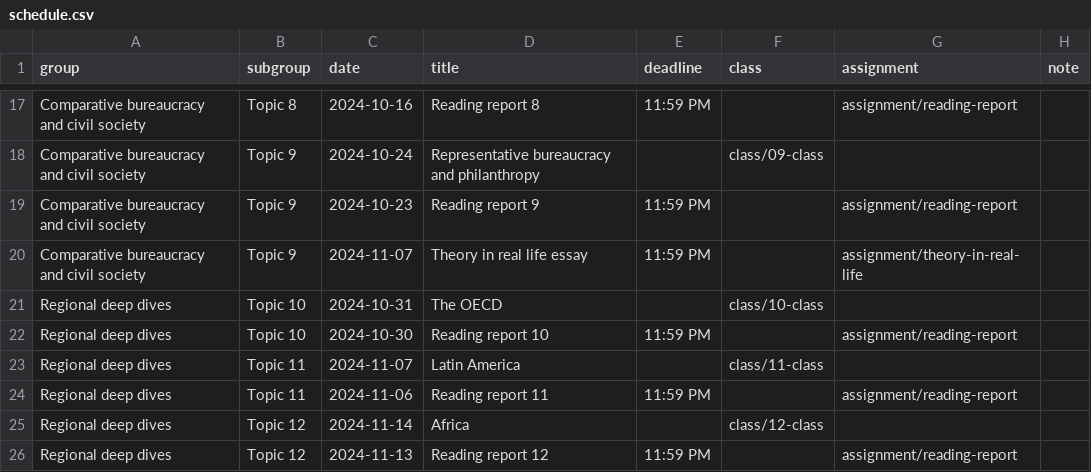
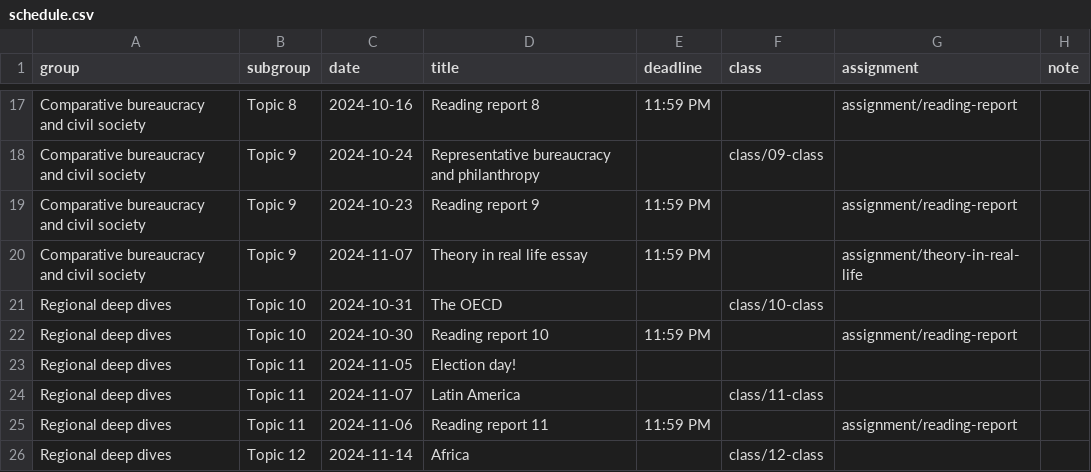
Before and after one commit to andrewheiss/compaf24.classes.andrewheiss.com, a CSV file: data/schedule.csv, drawn as a sheet; only a part is shown, gaps mark what is left out; the shorter side is filled out with more unchanged rows.

Commit message:
Add election day to schedule

```diff
--- a/data/schedule.csv
+++ b/data/schedule.csv
@@ -22,2 +22,3 @@ Regional deep dives,Topic 10,2024-10-31,The OECD,,class/10-class,,
 Regional deep dives,Topic 10,2024-10-30,Reading report 10,11:59 PM,,assignment/reading-report,
+Regional deep dives,Topic 11,2024-11-05,Election day!,,,,
 Regional deep dives,Topic 11,2024-11-07,Latin America,,class/11-class,,
```
Also changed, not shown: 1 other file.
